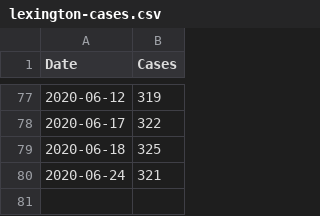
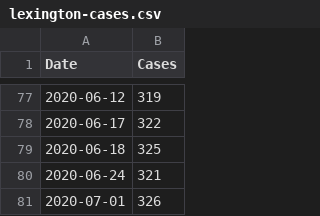
Before and after one commit to castedo/covid19, a CSV file: src/lex/lexington-cases.csv, drawn as a sheet; only a part is shown, gaps mark what is left out; the diff names each change by its address in the sheet, - before the commit and + after, or states it on an @@ line.

Commit message:
update lex data

```diff
--- a/src/lex/lexington-cases.csv
+++ b/src/lex/lexington-cases.csv
+row 81: 2020-07-01 | 326
```
Also changed, not shown: 1 other file.
